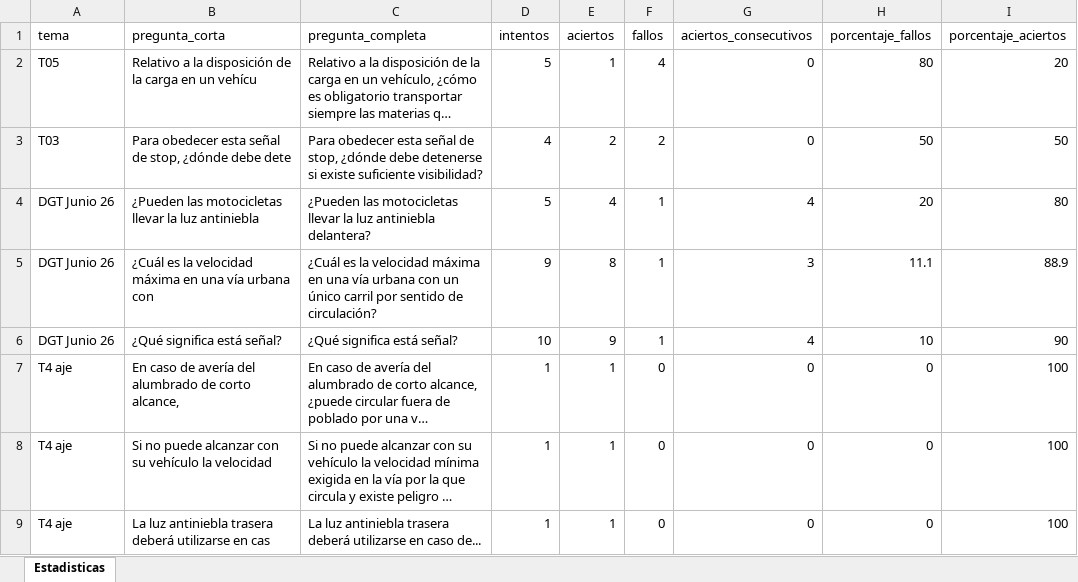
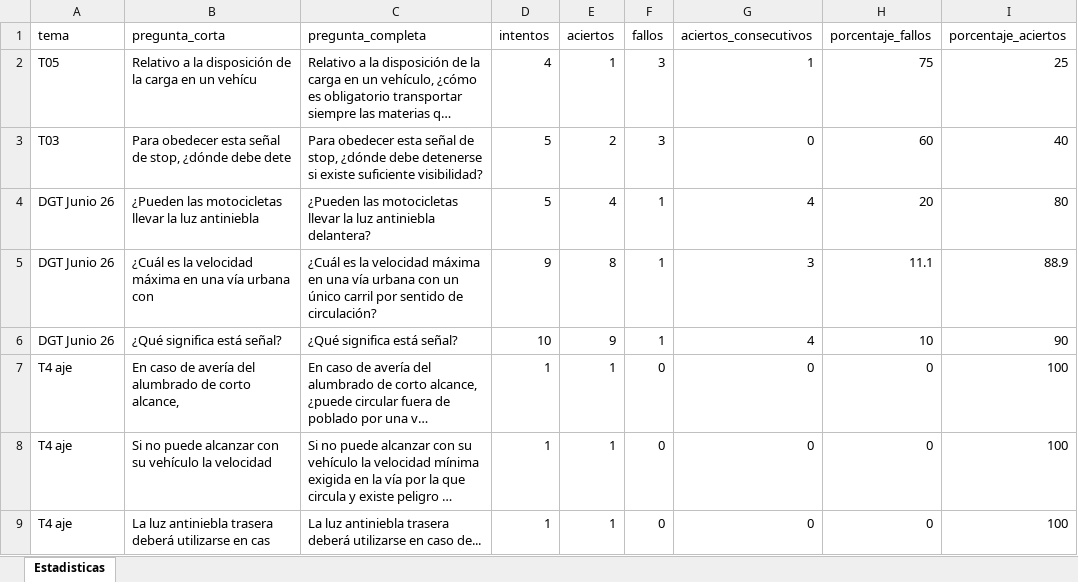
Before and after one commit to Yorchip/AUTOESCUELA, an Excel workbook: estadisticas.xlsx, sheet Estadisticas, drawn as a sheet; only a part is shown; long unchanged cells end in …; values as stored, in another font and other column widths than the file's, no borders; the diff names each change by its address in the sheet, - before the commit and + after, or states it on an @@ line.

Commit message:
📊 Actualización automática de estadísticas

```diff
--- a/estadisticas.xlsx (sheet Estadisticas)
+++ b/estadisticas.xlsx (sheet Estadisticas)
-D2 (intentos): 5
+D2 (intentos): 4
-F2 (fallos): 4
+F2 (fallos): 3
-G2 (aciertos_consecutivos): 0
+G2 (aciertos_consecutivos): 1
-H2 (porcentaje_fallos): 80
+H2 (porcentaje_fallos): 75
-I2 (porcentaje_aciertos): 20
+I2 (porcentaje_aciertos): 25
-D3 (intentos): 4
+D3 (intentos): 5
-F3 (fallos): 2
+F3 (fallos): 3
-H3 (porcentaje_fallos): 50
+H3 (porcentaje_fallos): 60
-I3 (porcentaje_aciertos): 50
+I3 (porcentaje_aciertos): 40
```
